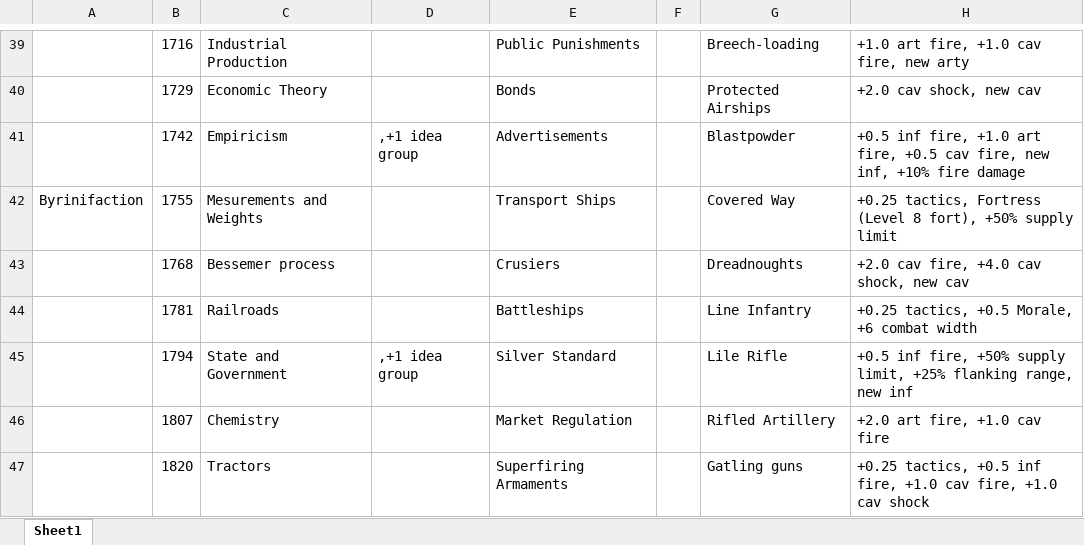
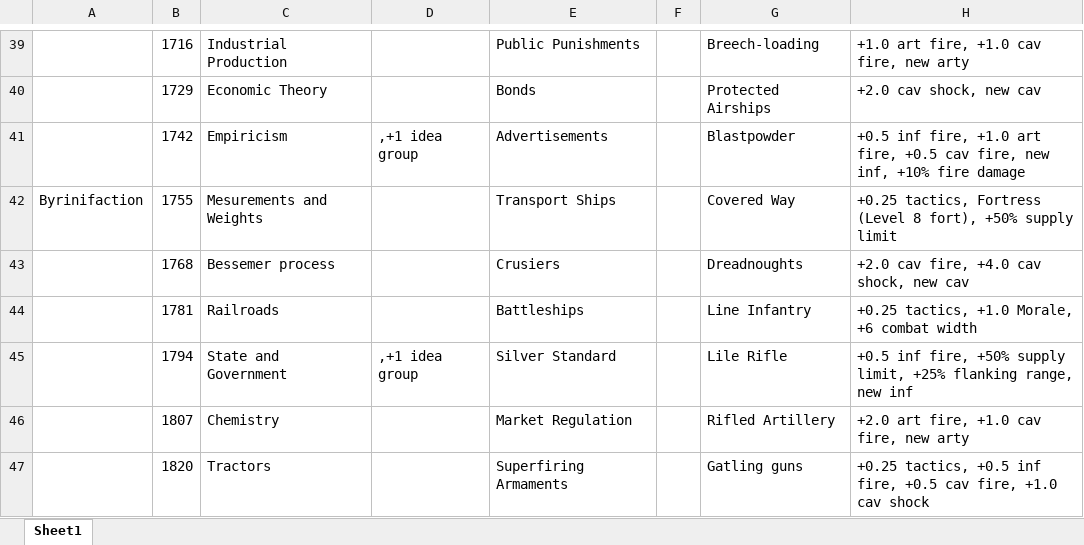
Before and after one commit to Garion132/Aveia, an Excel workbook: planning/techs.xlsx, sheet Sheet1, drawn as a sheet; only a part is shown, gaps mark what is left out; values as stored, in another font and other column widths than the file's, no borders; the diff names each change by its address in the sheet, - before the commit and + after, or states it on an @@ line.

Commit message:
Military Techs

```diff
--- a/planning/techs.xlsx (sheet Sheet1)
+++ b/planning/techs.xlsx (sheet Sheet1)
-H44: +0.25 tactics, +0.5 Morale, +6 combat width
+H44: +0.25 tactics, +1.0 Morale, +6 combat width
-H46: +2.0 art fire, +1.0 cav fire
+H46: +2.0 art fire, +1.0 cav fire, new arty
-H47: …inf fire, +1.0 cav fire,…
+H47: …inf fire, +0.5 cav fire,…
```
Also changed, not shown: 1 other file.
